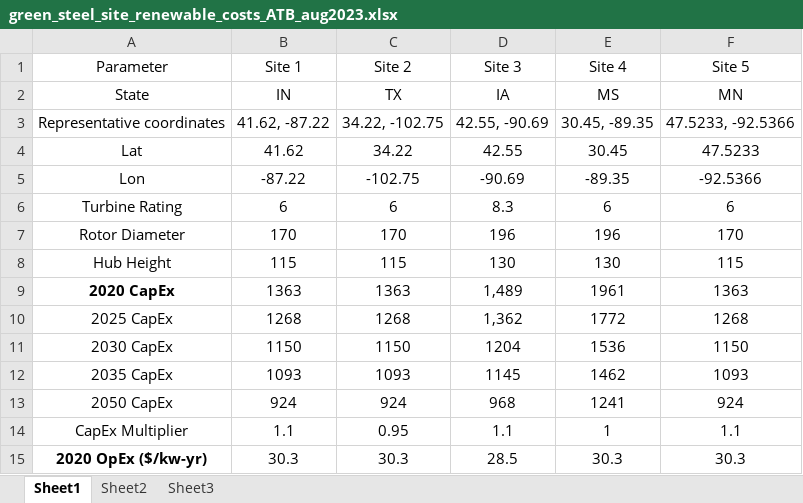
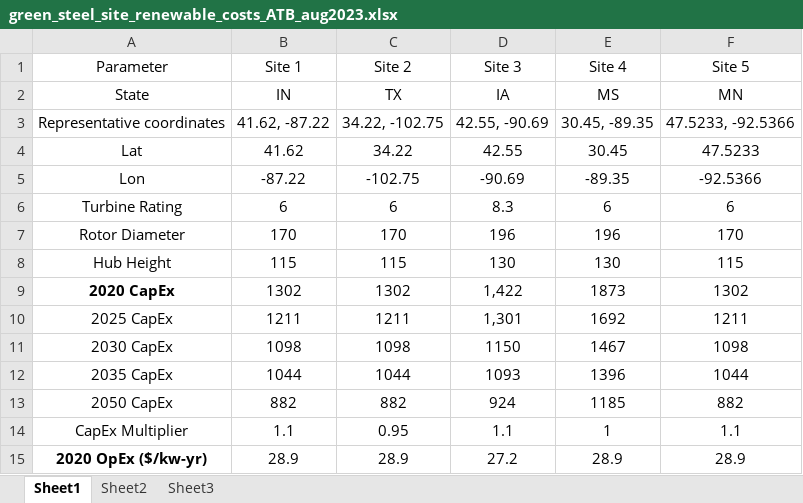
Before and after one commit to mariya-koleva/GreenSteel, an Excel workbook: src/ereznic2/H2_Analysis/green_steel_site_renewable_costs_ATB_aug2023.xlsx, sheet Sheet1, drawn as a sheet; only a part is shown; values as stored, in another font and other column widths than the file's, no borders; the diff covers the shown part only; the diff names each change by its address in the sheet, - before the commit and + after, or states it on an @@ line.

```diff
--- a/src/ereznic2/H2_Analysis/green_steel_site_renewable_costs_ATB_aug2023.xlsx (sheet Sheet1)
+++ b/src/ereznic2/H2_Analysis/green_steel_site_renewable_costs_ATB_aug2023.xlsx (sheet Sheet1)
-B9 (Site 1): 1363
+B9 (Site 1): 1302
-C9 (Site 2): 1363
+C9 (Site 2): 1302
-D9 (Site 3): 1,489
+D9 (Site 3): 1,422
-E9 (Site 4): 1961
+E9 (Site 4): 1873
-F9 (Site 5): 1363
+F9 (Site 5): 1302
-B10 (Site 1): 1268
+B10 (Site 1): 1211
-C10 (Site 2): 1268
+C10 (Site 2): 1211
-D10 (Site 3): 1,362
+D10 (Site 3): 1,301
-E10 (Site 4): 1772
+E10 (Site 4): 1692
-F10 (Site 5): 1268
+F10 (Site 5): 1211
-B11 (Site 1): 1150
+B11 (Site 1): 1098
-C11 (Site 2): 1150
+C11 (Site 2): 1098
-D11 (Site 3): 1204
+D11 (Site 3): 1150
-E11 (Site 4): 1536
+E11 (Site 4): 1467
-F11 (Site 5): 1150
+F11 (Site 5): 1098
-B12 (Site 1): 1093
+B12 (Site 1): 1044
-C12 (Site 2): 1093
+C12 (Site 2): 1044
-D12 (Site 3): 1145
+D12 (Site 3): 1093
-E12 (Site 4): 1462
+E12 (Site 4): 1396
-F12 (Site 5): 1093
+F12 (Site 5): 1044
-B13 (Site 1): 924
+B13 (Site 1): 882
-C13 (Site 2): 924
+C13 (Site 2): 882
-D13 (Site 3): 968
+D13 (Site 3): 924
-E13 (Site 4): 1241
+E13 (Site 4): 1185
-F13 (Site 5): 924
+F13 (Site 5): 882
-B15 (Site 1): 30.3
+B15 (Site 1): 28.9
-C15 (Site 2): 30.3
+C15 (Site 2): 28.9
-D15 (Site 3): 28.5
+D15 (Site 3): 27.2
-E15 (Site 4): 30.3
+E15 (Site 4): 28.9
-F15 (Site 5): 30.3
+F15 (Site 5): 28.9
```
Also changed, not shown: 70 edited cells elsewhere in this sheet, 13 other files.
